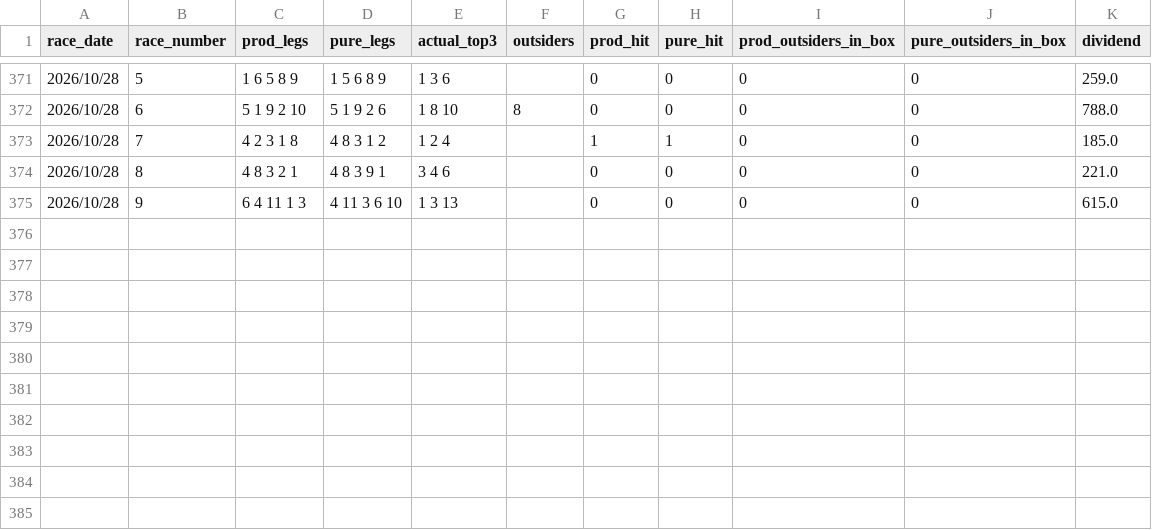
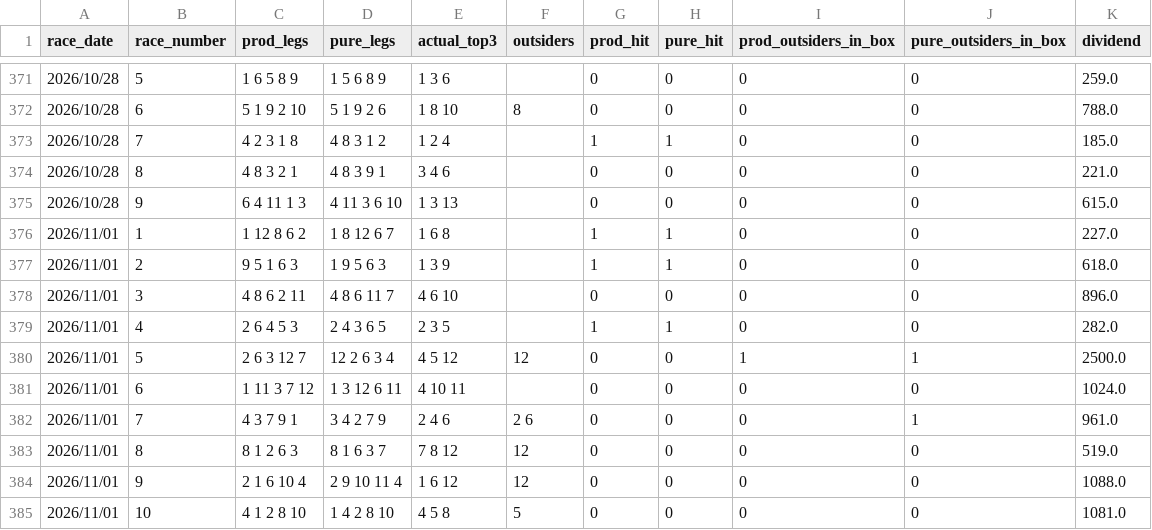
Before and after one commit to jitchamoli/hkjc-racing-analyzer, a CSV file: tracking_data/pure_rank_log.csv, drawn as a sheet; only a part is shown, gaps mark what is left out; the diff names each change by its address in the sheet, - before the commit and + after, or states it on an @@ line.

Commit message:
data: save Nov 1 race results and retrained model
Save the Nov 1 race card and merged results, updated dashboard and forward trackers, and the auto-retrained model with its calibrators and integrity signatures.

```diff
--- a/tracking_data/pure_rank_log.csv
+++ b/tracking_data/pure_rank_log.csv
+row 376: 2026/11/01 | 1 | 1 12 8 6 2 | 1 8 12 6 7 | 1 6 8 |  | 1 | 1 | 0 | 0 | 227.0
+row 377: 2026/11/01 | 2 | 9 5 1 6 3 | 1 9 5 6 3 | 1 3 9 |  | 1 | 1 | 0 | 0 | 618.0
+row 378: 2026/11/01 | 3 | 4 8 6 2 11 | 4 8 6 11 7 | 4 6 10 |  | 0 | 0 | 0 | 0 | 896.0
+row 379: 2026/11/01 | 4 | 2 6 4 5 3 | 2 4 3 6 5 | 2 3 5 |  | 1 | 1 | 0 | 0 | 282.0
+row 380: 2026/11/01 | 5 | 2 6 3 12 7 | 12 2 6 3 4 | 4 5 12 | 12 | 0 | 0 | 1 | 1 | 2500.0
+row 381: 2026/11/01 | 6 | 1 11 3 7 12 | 1 3 12 6 11 | 4 10 11 |  | 0 | 0 | 0 | 0 | 1024.0
+row 382: 2026/11/01 | 7 | 4 3 7 9 1 | 3 4 2 7 9 | 2 4 6 | 2 6 | 0 | 0 | 0 | 1 | 961.0
+row 383: 2026/11/01 | 8 | 8 1 2 6 3 | 8 1 6 3 7 | 7 8 12 | 12 | 0 | 0 | 0 | 0 | 519.0
+row 384: 2026/11/01 | 9 | 2 1 6 10 4 | 2 9 10 11 4 | 1 6 12 | 12 | 0 | 0 | 0 | 0 | 1088.0
+row 385: 2026/11/01 | 10 | 4 1 2 8 10 | 1 4 2 8 10 | 4 5 8 | 5 | 0 | 0 | 0 | 0 | 1081.0
```
Also changed, not shown: tracking_data/edge_log.csv, tracking_data/hk_forward_validation.csv, 25 other files.
